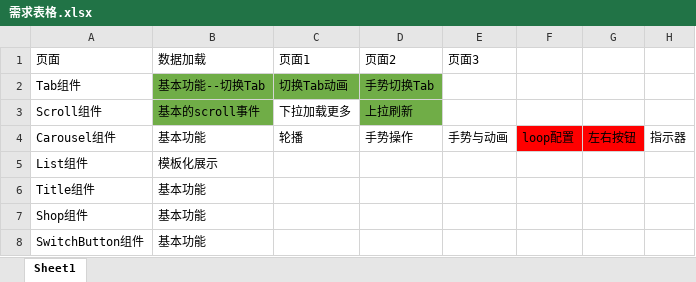
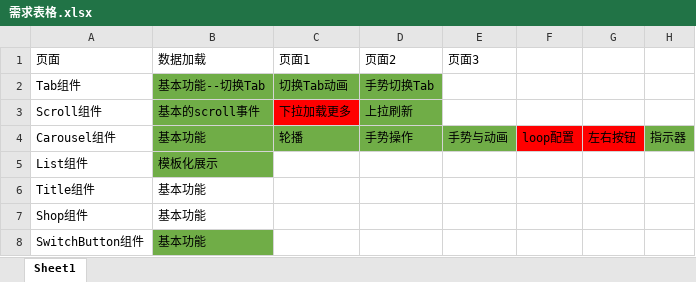
Before and after one commit to front-end-001/Front-end, an Excel workbook: 有好货页面/id_1908061/webpack01/需求表格.xlsx, sheet Sheet1, drawn as a sheet; values as stored, in another font and other column widths than the file's, no borders; the diff names each change by its address in the sheet, - before the commit and + after, or states it on an @@ line.

```diff
--- a/有好货页面/id_1908061/webpack01/需求表格.xlsx (sheet Sheet1)
+++ b/有好货页面/id_1908061/webpack01/需求表格.xlsx (sheet Sheet1)
-C3 fill: none
+C3 fill: #FF0000
-B4:E4 fill: none
+B4:E4 fill: #70AD47
-H4 fill: none
+H4 fill: #70AD47
-B5 fill: none
+B5 fill: #70AD47
-B8 fill: none
+B8 fill: #70AD47
```
Also changed, not shown: 31 other files.
